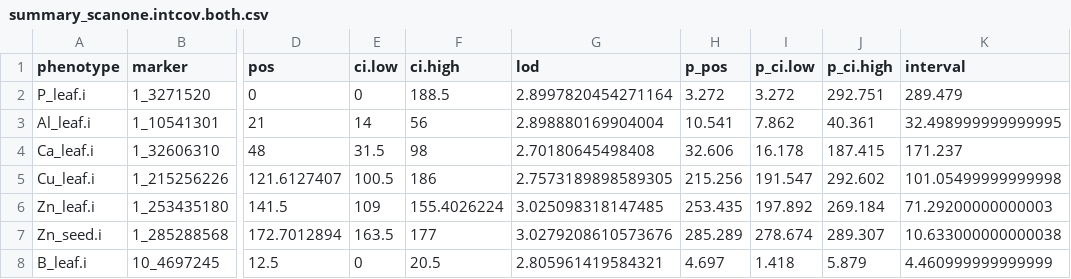
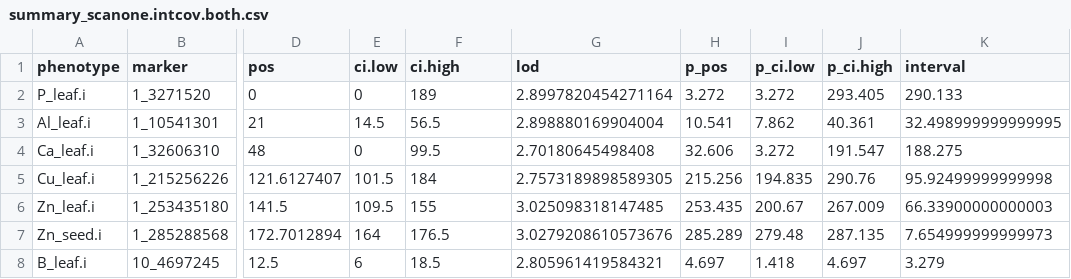
Before and after one commit to che132/HUN_Ionomics2, a CSV file: output/tables/scanone_summary/summary_scanone.intcov.both.csv, drawn as a sheet; only a part is shown, gaps mark what is left out; the diff covers the shown part only; the diff names each change by its address in the sheet, - before the commit and + after, or states it on an @@ line.

Commit message:
summary scanone interactive covariate model

```diff
--- a/output/tables/scanone_summary/summary_scanone.intcov.both.csv
+++ b/output/tables/scanone_summary/summary_scanone.intcov.both.csv
-F2 (ci.high): 188.5
+F2 (ci.high): 189
-J2 (p_ci.high): 292.751
+J2 (p_ci.high): 293.405
-K2 (interval): 289.479
+K2 (interval): 290.133
-E3 (ci.low): 14
+E3 (ci.low): 14.5
-F3 (ci.high): 56
+F3 (ci.high): 56.5
-E4 (ci.low): 31.5
+E4 (ci.low): 0
-F4 (ci.high): 98
+F4 (ci.high): 99.5
-I4 (p_ci.low): 16.178
+I4 (p_ci.low): 3.272
-J4 (p_ci.high): 187.415
+J4 (p_ci.high): 191.547
-K4 (interval): 171.237
+K4 (interval): 188.275
-E5 (ci.low): 100.5
+E5 (ci.low): 101.5
-F5 (ci.high): 186
+F5 (ci.high): 184
-I5 (p_ci.low): 191.547
+I5 (p_ci.low): 194.835
-J5 (p_ci.high): 292.602
+J5 (p_ci.high): 290.76
-K5 (interval): 101.05499999999998
+K5 (interval): 95.92499999999998
-E6 (ci.low): 109
+E6 (ci.low): 109.5
-F6 (ci.high): 155.4026224
+F6 (ci.high): 155
-I6 (p_ci.low): 197.892
+I6 (p_ci.low): 200.67
-J6 (p_ci.high): 269.184
+J6 (p_ci.high): 267.009
-K6 (interval): 71.29200000000003
+K6 (interval): 66.33900000000003
-E7 (ci.low): 163.5
+E7 (ci.low): 164
-F7 (ci.high): 177
+F7 (ci.high): 176.5
-I7 (p_ci.low): 278.674
+I7 (p_ci.low): 279.48
-J7 (p_ci.high): 289.307
+J7 (p_ci.high): 287.135
-K7 (interval): 10.633000000000038
+K7 (interval): 7.654999999999973
-E8 (ci.low): 0
+E8 (ci.low): 6
-F8 (ci.high): 20.5
+F8 (ci.high): 18.5
-J8 (p_ci.high): 5.879
+J8 (p_ci.high): 4.697
-K8 (interval): 4.460999999999999
+K8 (interval): 3.279
```
Also changed, not shown: 124 edited cells elsewhere in this file.
